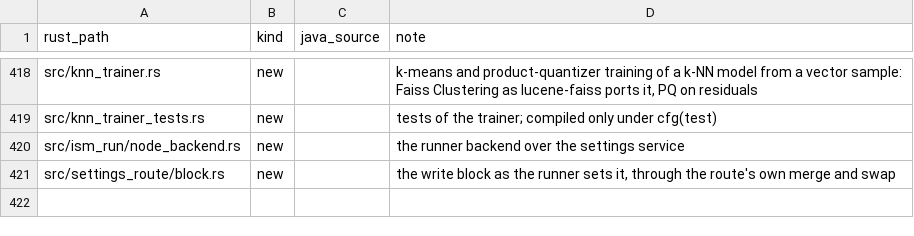
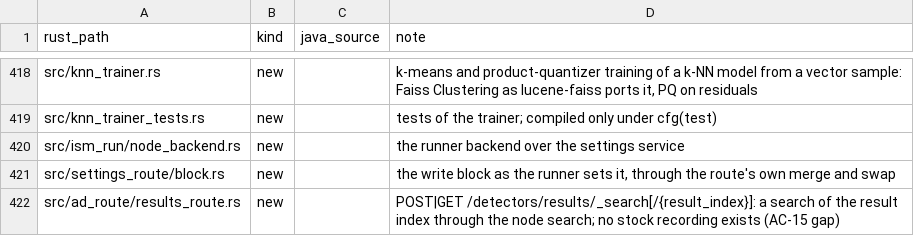
Before and after one commit to huyz0/opensearch-serverless, a TSV file: crates/node/port-map.tsv, drawn as a sheet; only a part is shown, gaps mark what is left out; the diff names each change by its address in the sheet, - before the commit and + after, or states it on an @@ line.

```diff
--- a/crates/node/port-map.tsv
+++ b/crates/node/port-map.tsv
+row 422: src/ad_route/results_route.rs | new |  | POST|GET /detectors/results/_search[/{result_index}]: a search of the result index through the node search; no stock recording exists (AC-15 gap)
```
Also changed, not shown: 7 other files.
